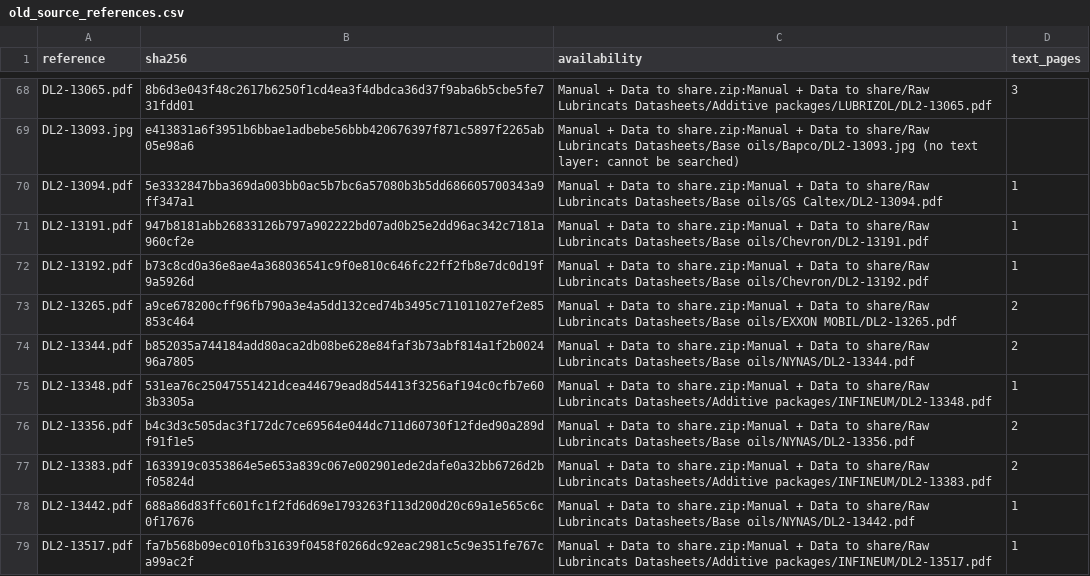
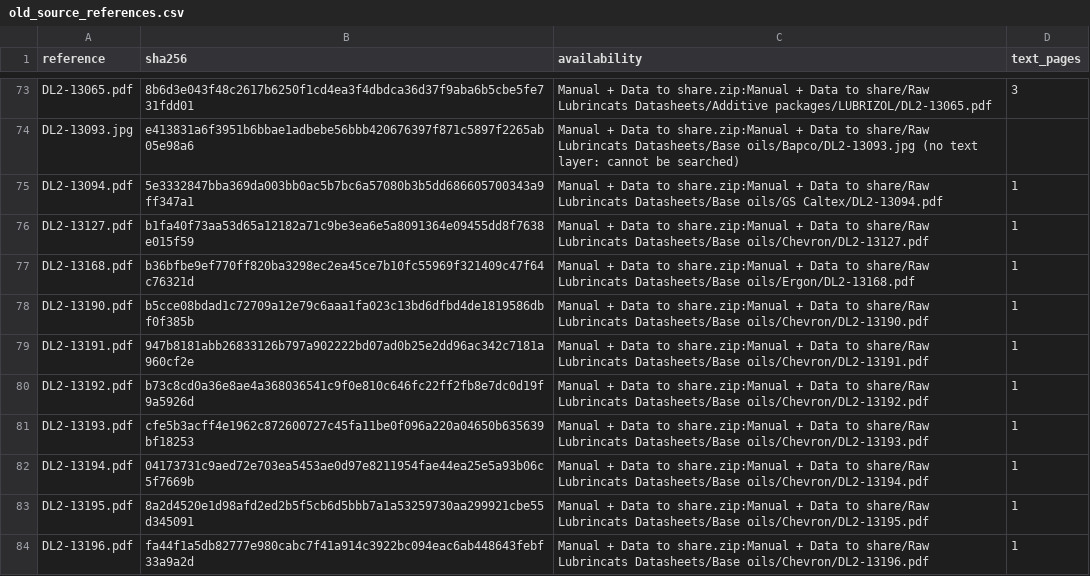
Before and after one commit to alaaahmadd182-lab/Smart-formulator-project, a CSV file: existing_product_comparison_2026-11-12/tables/old_source_references.csv, drawn as a sheet; only a part is shown, gaps mark what is left out; the shorter side is filled out with more unchanged rows; the diff covers the shown part only; the diff names each change by its address in the sheet, - before the commit and + after, or states it on an @@ line.

```diff
--- a/existing_product_comparison_2026-11-12/tables/old_source_references.csv
+++ b/existing_product_comparison_2026-11-12/tables/old_source_references.csv
+row 76: DL2-13127.pdf | b1fa40f73aa53d65a12182a71c9be3ea6e5a8091364e09455dd8f7638e015f59 | Manual + Data to share.zip:Manual + Data to share/Raw Lubrincats Datasheets/Base oils/Chevron/DL2-13127.pdf | 1
+row 77: DL2-13168.pdf | b36bfbe9ef770ff820ba3298ec2ea45ce7b10fc55969f321409c47f64c76321d | Manual + Data to share.zip:Manual + Data to share/Raw Lubrincats Datasheets/Base oils/Ergon/DL2-13168.pdf | 1
+row 78: DL2-13190.pdf | b5cce08bdad1c72709a12e79c6aaa1fa023c13bd6dfbd4de1819586dbf0f385b | Manual + Data to share.zip:Manual + Data to share/Raw Lubrincats Datasheets/Base oils/Chevron/DL2-13190.pdf | 1
+row 81: DL2-13193.pdf | cfe5b3acff4e1962c872600727c45fa11be0f096a220a04650b635639bf18253 | Manual + Data to share.zip:Manual + Data to share/Raw Lubrincats Datasheets/Base oils/Chevron/DL2-13193.pdf | 1
+row 82: DL2-13194.pdf | 04173731c9aed72e703ea5453ae0d97e8211954fae44ea25e5a93b06c5f7669b | Manual + Data to share.zip:Manual + Data to share/Raw Lubrincats Datasheets/Base oils/Chevron/DL2-13194.pdf | 1
+row 83: DL2-13195.pdf | 8a2d4520e1d98afd2ed2b5f5cb6d5bbb7a1a53259730aa299921cbe55d345091 | Manual + Data to share.zip:Manual + Data to share/Raw Lubrincats Datasheets/Base oils/Chevron/DL2-13195.pdf | 1
+row 84: DL2-13196.pdf | fa44f1a5db82777e980cabc7f41a914c3922bc094eac6ab448643febf33a9a2d | Manual + Data to share.zip:Manual + Data to share/Raw Lubrincats Datasheets/Base oils/Chevron/DL2-13196.pdf | 1
```
Also changed, not shown: 14 added rows elsewhere in this file, existing_product_comparison_2026-11-12/tables/conflicts_and_unresolved.csv, existing_product_comparison_2026-11-12/tables/document_read_scope.csv, 15 other files.
